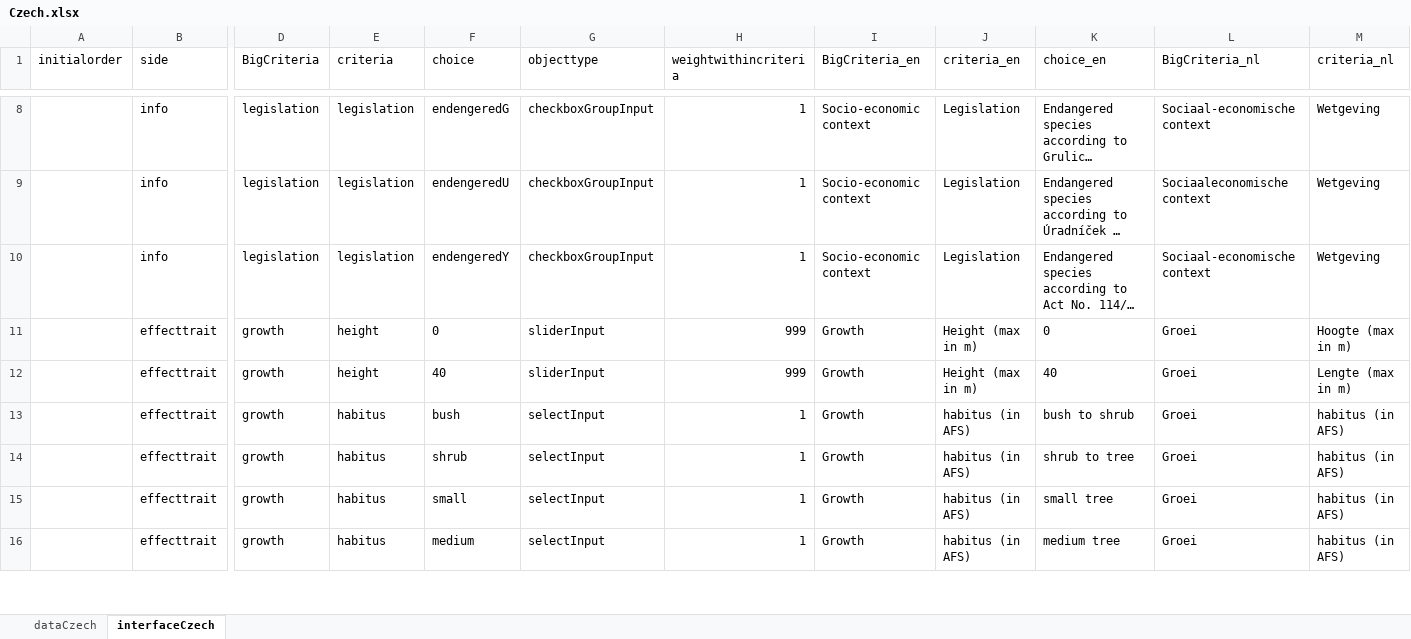
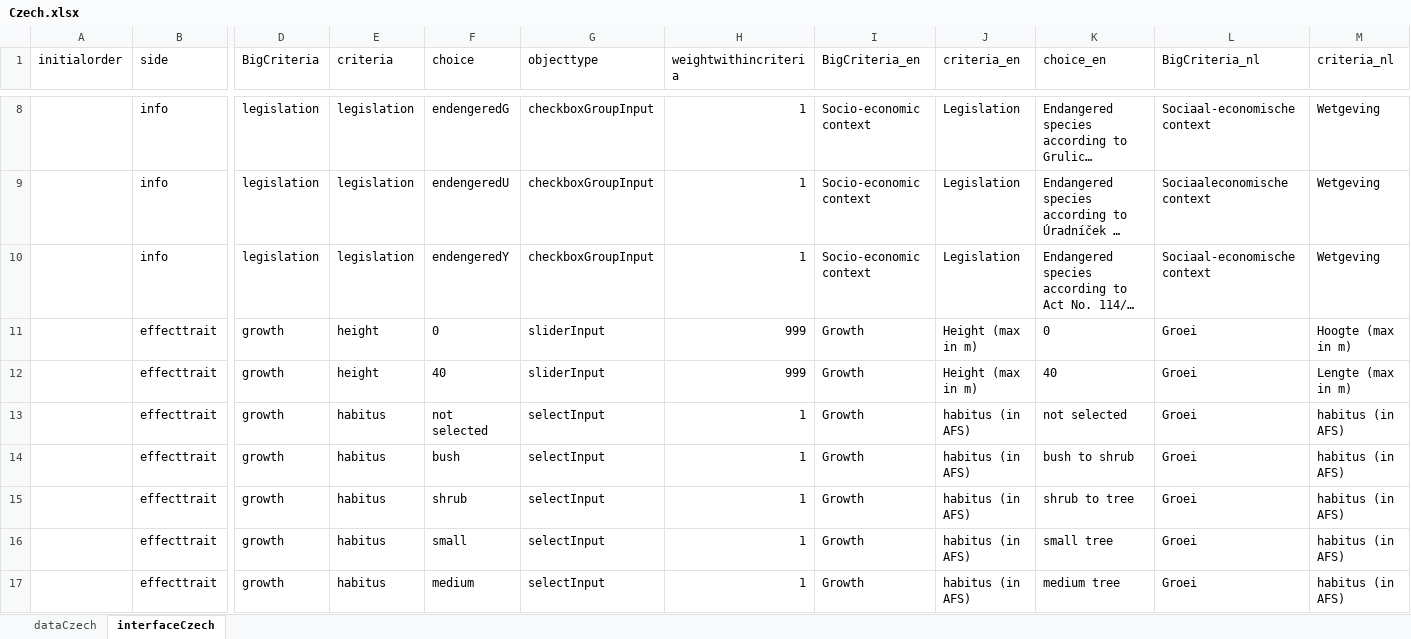
Before and after one commit to euraf/agroforestreeadvice, an Excel workbook: models/Czech.xlsx, sheet interfaceCzech, drawn as a sheet; only a part is shown, gaps mark what is left out; long unchanged cells end in …; values as stored, in another font and other column widths than the file's, no borders; table styles not drawn; rows hold the shown columns only; the diff covers the shown part only; the diff names each change by its address in the sheet, - before the commit and + after, or states it on an @@ line.

```diff
--- a/models/Czech.xlsx (sheet interfaceCzech)
+++ b/models/Czech.xlsx (sheet interfaceCzech)
+row 13:  | effecttrait | growth | habitus | not selected | selectInput | 1 | Growth | habitus (in AFS) | not selected | Groei | habitus (in AFS)
```
Also changed, not shown: 3 added rows and 8 edited cells elsewhere in this sheet, 3 other files.
